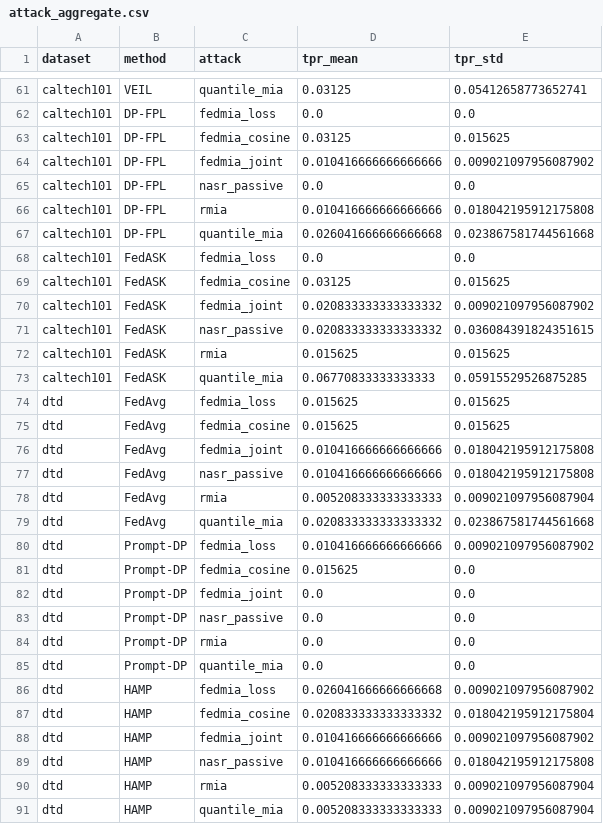
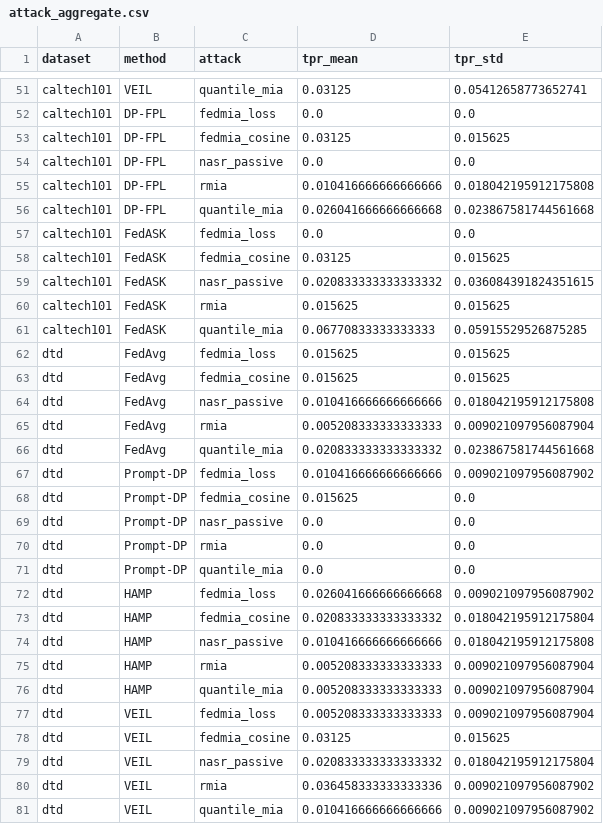
Before and after one commit to bo-wang-bob/Privacy, a CSV file: paper/aaai2027/evidence/attack_aggregate.csv, drawn as a sheet; only a part is shown, gaps mark what is left out; the shorter side is filled out with more unchanged rows; the diff covers the shown part only.

Commit message:
Remove custom FedMIA joint from paper

```diff
--- a/paper/aaai2027/evidence/attack_aggregate.csv
+++ b/paper/aaai2027/evidence/attack_aggregate.csv
@@ -63,3 +53,2 @@ caltech101,DP-FPL,fedmia_loss,0.0,0.0
 caltech101,DP-FPL,fedmia_cosine,0.03125,0.015625
-caltech101,DP-FPL,fedmia_joint,0.010416666666666666,0.009021097956087902
 caltech101,DP-FPL,nasr_passive,0.0,0.0
@@ -69,3 +58,2 @@ caltech101,FedASK,fedmia_loss,0.0,0.0
 caltech101,FedASK,fedmia_cosine,0.03125,0.015625
-caltech101,FedASK,fedmia_joint,0.020833333333333332,0.009021097956087902
 caltech101,FedASK,nasr_passive,0.020833333333333332,0.036084391824351615
@@ -75,3 +63,2 @@ dtd,FedAvg,fedmia_loss,0.015625,0.015625
 dtd,FedAvg,fedmia_cosine,0.015625,0.015625
-dtd,FedAvg,fedmia_joint,0.010416666666666666,0.018042195912175808
 dtd,FedAvg,nasr_passive,0.010416666666666666,0.018042195912175808
@@ -81,3 +68,2 @@ dtd,Prompt-DP,fedmia_loss,0.010416666666666666,0.009021097956087902
 dtd,Prompt-DP,fedmia_cosine,0.015625,0.0
-dtd,Prompt-DP,fedmia_joint,0.0,0.0
 dtd,Prompt-DP,nasr_passive,0.0,0.0
@@ -87,3 +73,2 @@ dtd,HAMP,fedmia_loss,0.026041666666666668,0.009021097956087902
 dtd,HAMP,fedmia_cosine,0.020833333333333332,0.018042195912175804
-dtd,HAMP,fedmia_joint,0.010416666666666666,0.009021097956087902
 dtd,HAMP,nasr_passive,0.010416666666666666,0.018042195912175808
```
Also changed, not shown: 13 removed rows elsewhere in this file, paper/aaai2027/evidence/ablation.csv, paper/aaai2027/evidence/aggregate.csv, 17 other files.
